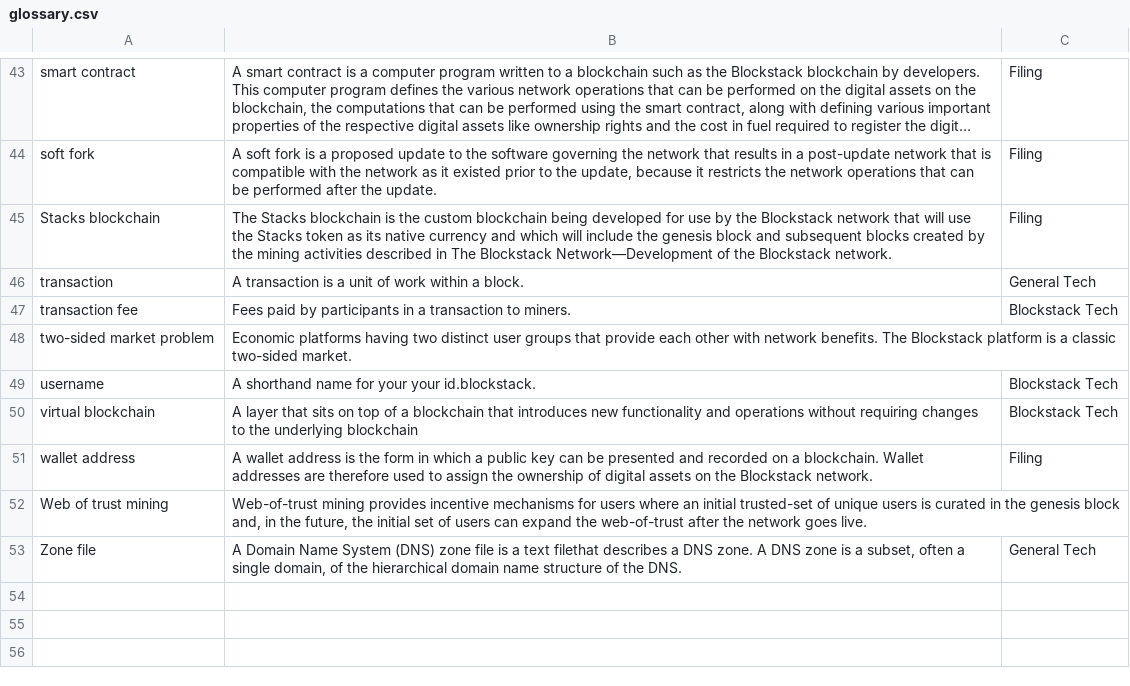
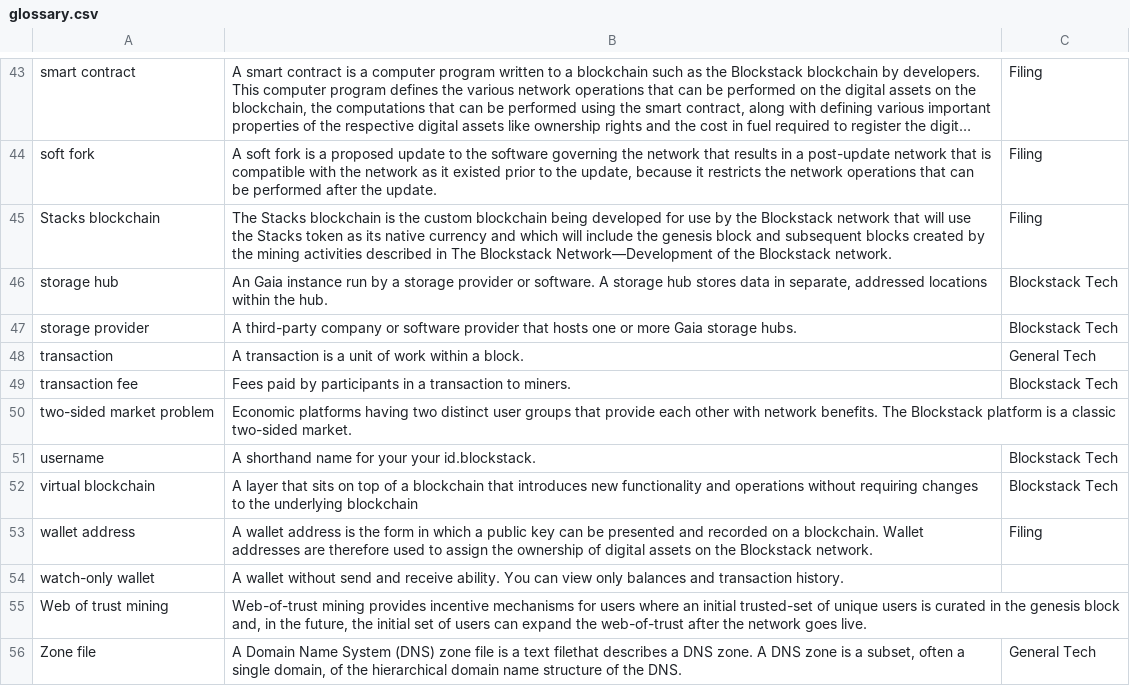
Before and after one commit to stacks-network/docs, a CSV file: _data/glossary.csv, drawn as a sheet; only a part is shown, gaps mark what is left out; long unchanged cells end in …; the diff names each change by its address in the sheet, - before the commit and + after, or states it on an @@ line.

Commit message:
- Adding in storage provider docs - Pulling wallet list from nav (that does out tomorrow)
Signed-off-by: Mary Anthony <mary@blockstack.com>

```diff
--- a/_data/glossary.csv
+++ b/_data/glossary.csv
+row 46: storage hub | An Gaia instance run by a storage provider or software. A storage hub stores data in separate, addressed locations within the hub. | Blockstack Tech
+row 47: storage provider | A third-party company or software provider that hosts one or more Gaia storage hubs. | Blockstack Tech
+row 54: watch-only wallet | A wallet without send and receive ability. You can view only balances and transaction history.
```
Also changed, not shown: 28 other files.
